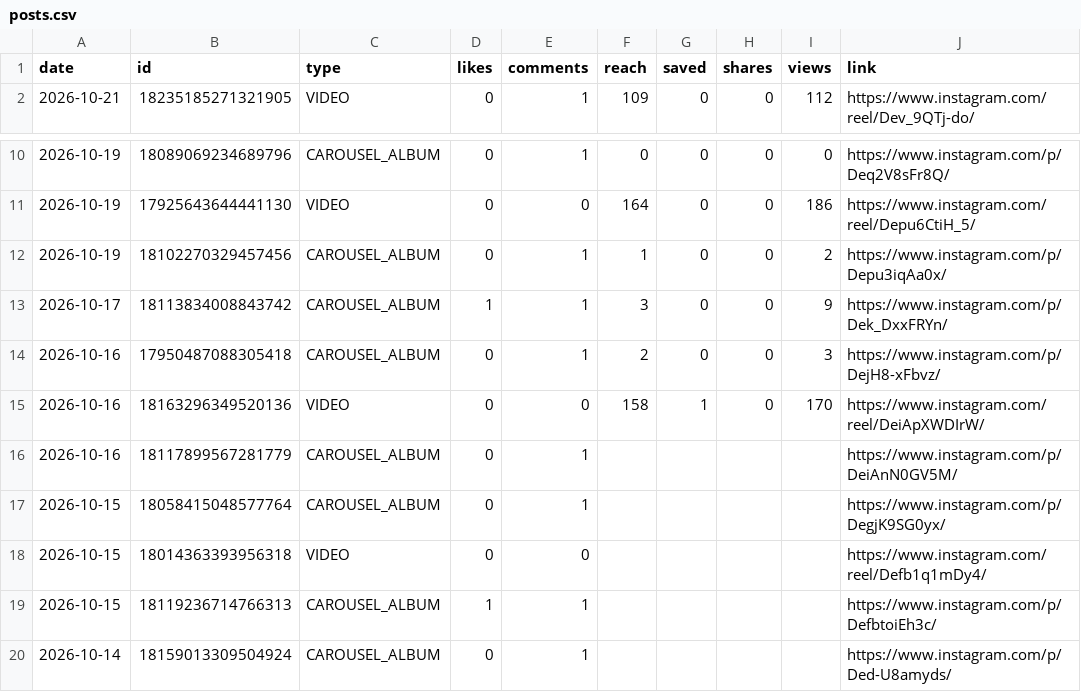
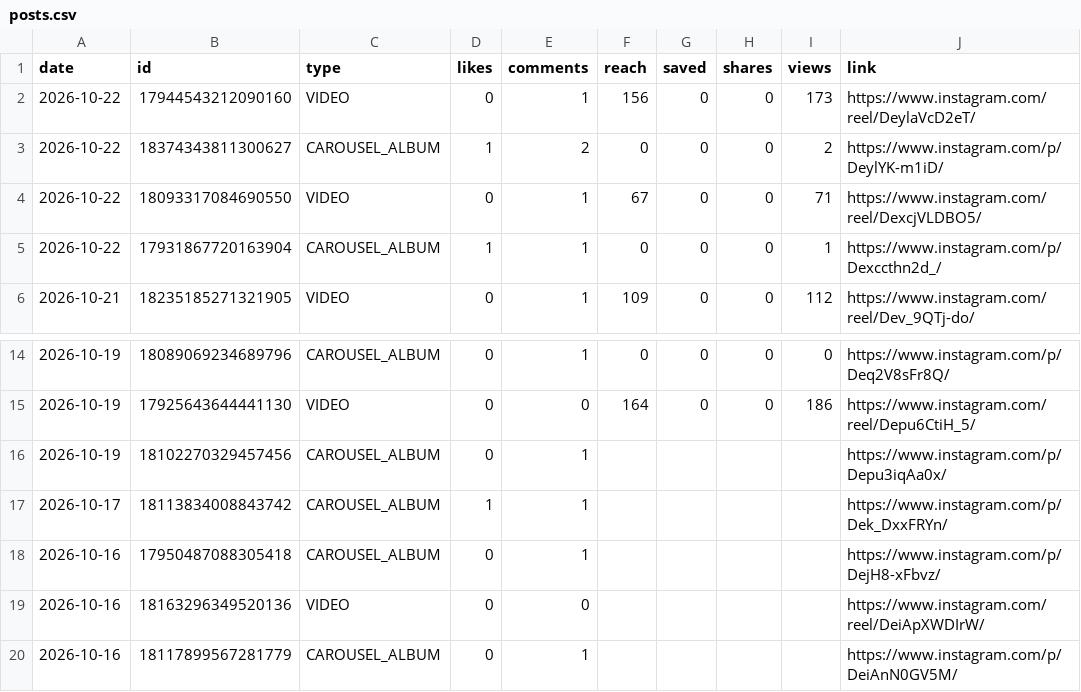
Before and after one commit to medical3820/market-vitals-instagram, a CSV file: metrics/posts.csv, drawn as a sheet; only a part is shown, gaps mark what is left out; the shorter side is filled out with more unchanged rows.

```diff
--- a/metrics/posts.csv
+++ b/metrics/posts.csv
@@ -1,2 +1,6 @@
 date,id,type,likes,comments,reach,saved,shares,views,link
+2026-10-22,17944543212090160,VIDEO,0,1,156,0,0,173,https://www.instagram.com/reel/DeylaVcD2eT/
+2026-10-22,18374343811300627,CAROUSEL_ALBUM,1,2,0,0,0,2,https://www.instagram.com/p/DeylYK-m1iD/
+2026-10-22,18093317084690550,VIDEO,0,1,67,0,0,71,https://www.instagram.com/reel/DexcjVLDBO5/
+2026-10-22,17931867720163904,CAROUSEL_ALBUM,1,1,0,0,0,1,https://www.instagram.com/p/Dexccthn2d_/
 2026-10-21,18235185271321905,VIDEO,0,1,109,0,0,112,https://www.instagram.com/reel/Dev_9QTj-do/
@@ -11,6 +15,6 @@ date,id,type,likes,comments,reach,saved,shares,views,link
 2026-10-19,17925643644441130,VIDEO,0,0,164,0,0,186,https://www.instagram.com/reel/Depu6CtiH_5/
-2026-10-19,18102270329457456,CAROUSEL_ALBUM,0,1,1,0,0,2,https://www.instagram.com/p/Depu3iqAa0x/
-2026-10-17,18113834008843742,CAROUSEL_ALBUM,1,1,3,0,0,9,https://www.instagram.com/p/Dek_DxxFRYn/
-2026-10-16,17950487088305418,CAROUSEL_ALBUM,0,1,2,0,0,3,https://www.instagram.com/p/DejH8-xFbvz/
-2026-10-16,18163296349520136,VIDEO,0,0,158,1,0,170,https://www.instagram.com/reel/DeiApXWDIrW/
+2026-10-19,18102270329457456,CAROUSEL_ALBUM,0,1,,,,,https://www.instagram.com/p/Depu3iqAa0x/
+2026-10-17,18113834008843742,CAROUSEL_ALBUM,1,1,,,,,https://www.instagram.com/p/Dek_DxxFRYn/
+2026-10-16,17950487088305418,CAROUSEL_ALBUM,0,1,,,,,https://www.instagram.com/p/DejH8-xFbvz/
+2026-10-16,18163296349520136,VIDEO,0,0,,,,,https://www.instagram.com/reel/DeiApXWDIrW/
 2026-10-16,18117899567281779,CAROUSEL_ALBUM,0,1,,,,,https://www.instagram.com/p/DeiAnN0GV5M/
```
Also changed, not shown: metrics/history.csv.
